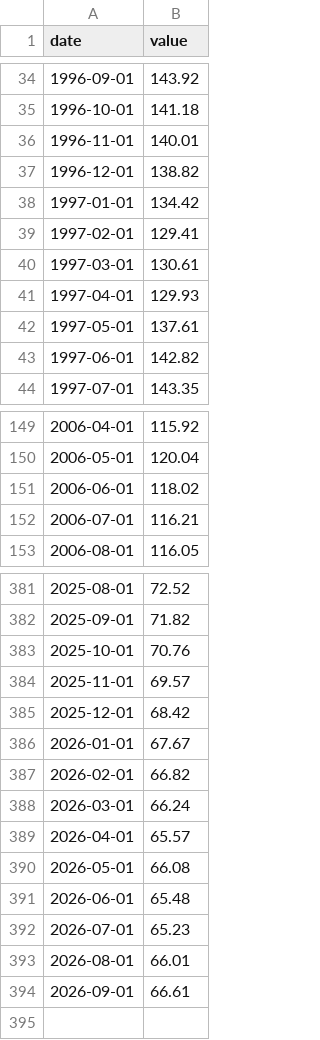
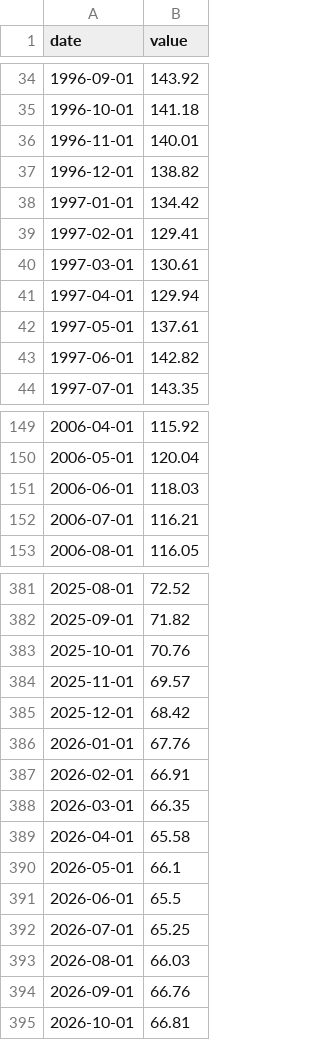
Before and after one commit to SalmonWithWasabi/japan-dashboard, a CSV file: data/reer.csv, drawn as a sheet; only a part is shown, gaps mark what is left out.

```diff
--- a/data/reer.csv
+++ b/data/reer.csv
@@ -40,3 +40,3 @@ date,value
 1997-03-01,130.61
-1997-04-01,129.93
+1997-04-01,129.94
 1997-05-01,137.61
@@ -150,3 +150,3 @@ date,value
 2006-05-01,120.04
-2006-06-01,118.02
+2006-06-01,118.03
 2006-07-01,116.21
@@ -385,10 +385,11 @@ date,value
 2025-12-01,68.42
-2026-01-01,67.67
-2026-02-01,66.82
-2026-03-01,66.24
-2026-04-01,65.57
-2026-05-01,66.08
-2026-06-01,65.48
-2026-07-01,65.23
-2026-08-01,66.01
-2026-09-01,66.61
+2026-01-01,67.76
+2026-02-01,66.91
+2026-03-01,66.35
+2026-04-01,65.58
+2026-05-01,66.1
+2026-06-01,65.5
+2026-07-01,65.25
+2026-08-01,66.03
+2026-09-01,66.76
+2026-10-01,66.81
```
Also changed, not shown: data/cpi.csv, data/jgb10.csv, 3 other files.
